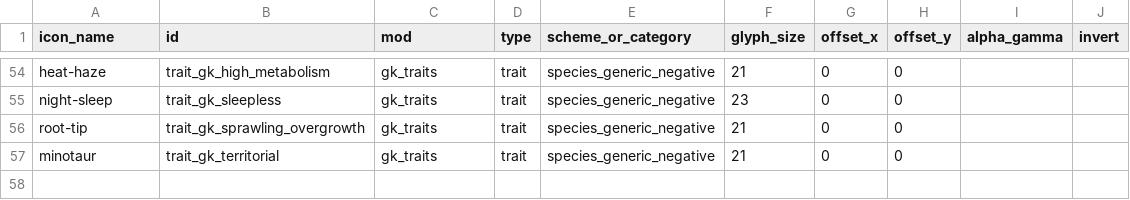
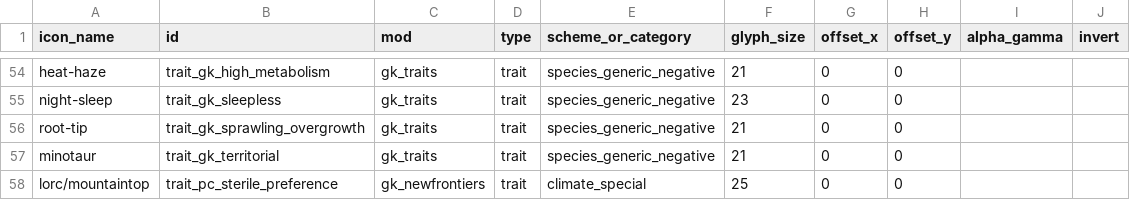
Before and after one commit to Rynvosis/GridKittyMods, a CSV file: assets/civic-icons/used_icons.csv, drawn as a sheet; only a part is shown, gaps mark what is left out; the diff names each change by its address in the sheet, - before the commit and + after, or states it on an @@ line.

```diff
--- a/assets/civic-icons/used_icons.csv
+++ b/assets/civic-icons/used_icons.csv
+row 58: lorc/mountaintop | trait_pc_sterile_preference | gk_newfrontiers | trait | climate_special | 25 | 0 | 0
```
Also changed, not shown: 7 other files.
